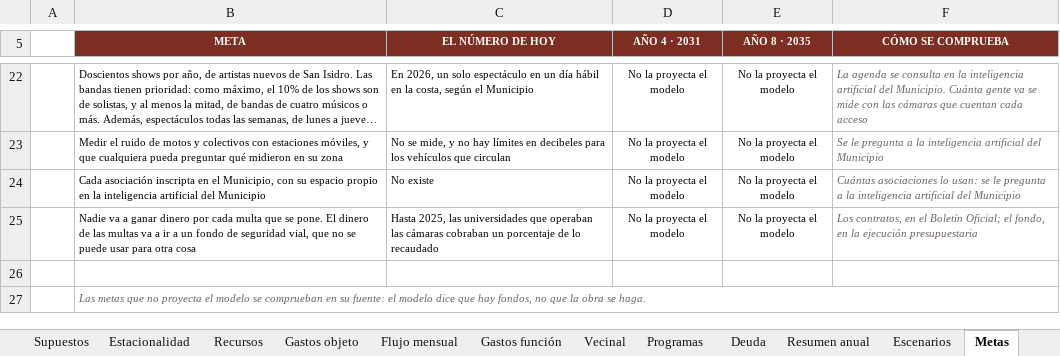
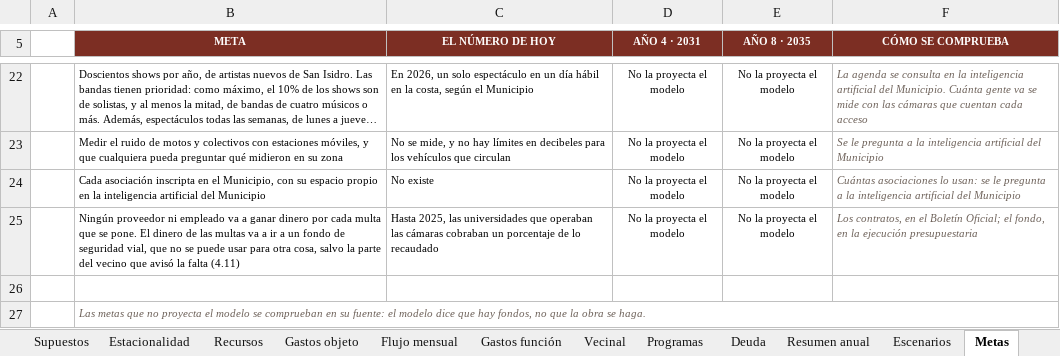
Before and after one commit to captainnicholasmoffat/casares-sanisidro-2027, an Excel workbook: proyecto/web/cuentas/modelo_fiscal.xlsx, sheet Metas, drawn as a sheet; only a part is shown, gaps mark what is left out; long unchanged cells end in …; values as stored, in another font and other column widths than the file's, no borders; the diff names each change by its address in the sheet, - before the commit and + after, or states it on an @@ line.

```diff
--- a/proyecto/web/cuentas/modelo_fiscal.xlsx (sheet Metas)
+++ b/proyecto/web/cuentas/modelo_fiscal.xlsx (sheet Metas)
-B25 (META): Nadie va a ganar dinero por cada multa que se pone. El dinero de las multas va a ir a un fondo de seguridad vial, que no se puede usar para otra cosa
+B25 (META): Ningún proveedor ni empleado va a ganar dinero por cada multa que se pone. El dinero de las multas va a ir a un fondo de seguridad vial, que no se puede usar para otra cosa, salvo la parte del vecino que avisó la falta (4.11)
```
Also changed, not shown: sheet Supuestos, sheet Guía, formulas that keep their value, 11 other files.
